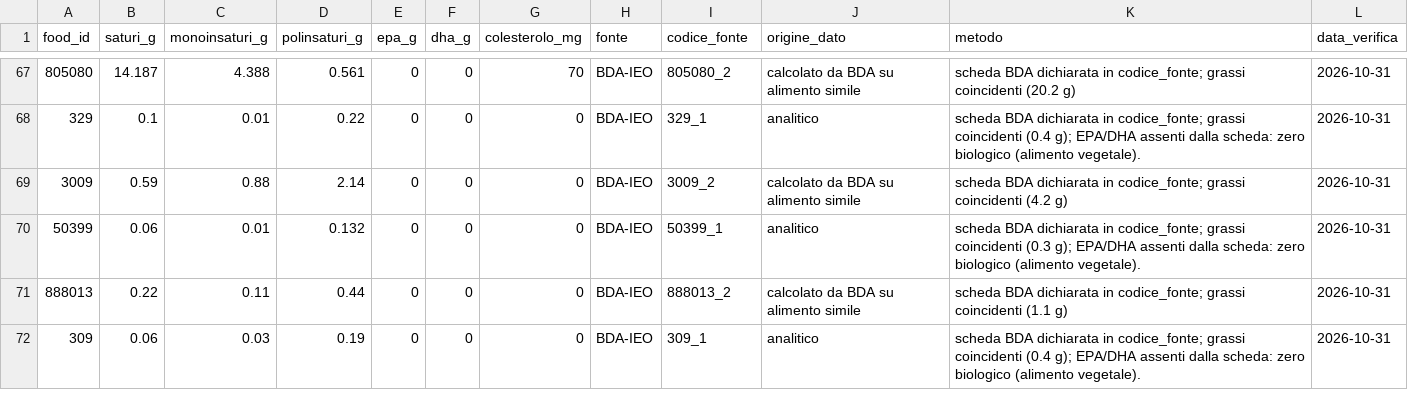
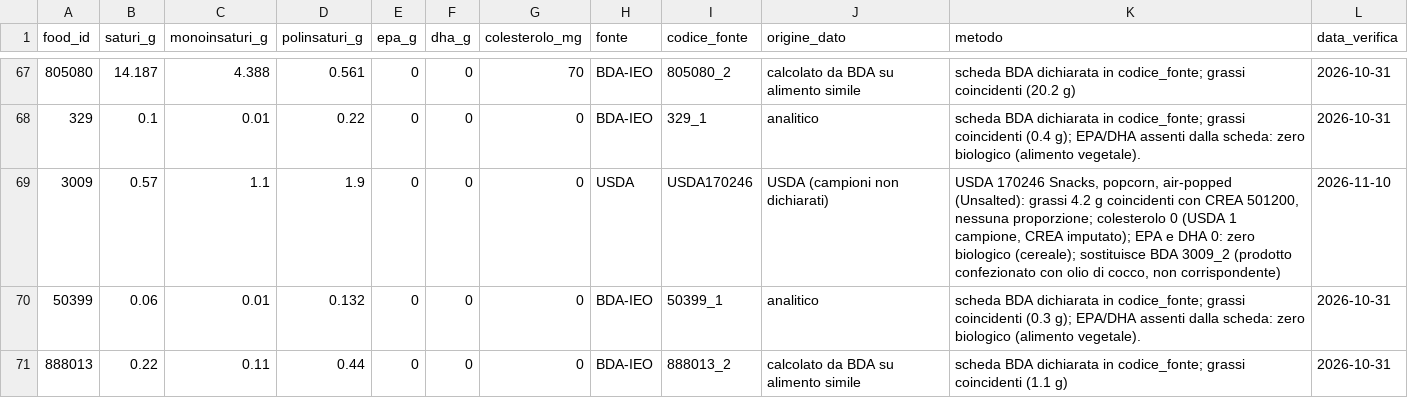
Before and after one commit to giuseppetaglialatela/studio-taglialatela-template, a CSV file: motore-calcolo/lipidi.csv, drawn as a sheet; only a part is shown, gaps mark what is left out; the shorter side is filled out with more unchanged rows.

```diff
--- a/motore-calcolo/lipidi.csv
+++ b/motore-calcolo/lipidi.csv
@@ -68,3 +68,3 @@ food_id,saturi_g,monoinsaturi_g,polinsaturi_g,epa_g,dha_g,colesterolo_mg,fonte,c
 329,0.1,0.01,0.22,0,0,0,BDA-IEO,329_1,analitico,scheda BDA dichiarata in codice_fonte; grassi coincidenti (0.4 g); EPA/DHA assenti dalla scheda: zero biologico (alimento vegetale).,2026-10-31
-3009,0.59,0.88,2.14,0,0,0,BDA-IEO,3009_2,calcolato da BDA su alimento simile,scheda BDA dichiarata in codice_fonte; grassi coincidenti (4.2 g),2026-10-31
+3009,0.57,1.1,1.9,0,0,0,USDA,USDA170246,USDA (campioni non dichiarati),"USDA 170246 Snacks, popcorn, air-popped (Unsalted): grassi 4.2 g coincidenti con CREA 501200, nessuna proporzione; colesterolo 0 (USDA 1 campione, CREA imputato); EPA e DHA 0: zero biologico (cereale); sostituisce BDA 3009_2 (prodotto confezionato con olio di cocco, non corrispondente)",2026-11-10
 50399,0.06,0.01,0.132,0,0,0,BDA-IEO,50399_1,analitico,scheda BDA dichiarata in codice_fonte; grassi coincidenti (0.3 g); EPA/DHA assenti dalla scheda: zero biologico (alimento vegetale).,2026-10-31
```
Also changed, not shown: motore-calcolo/alimenti.csv, motore-calcolo/nomi_paziente.csv, 4 other files.
